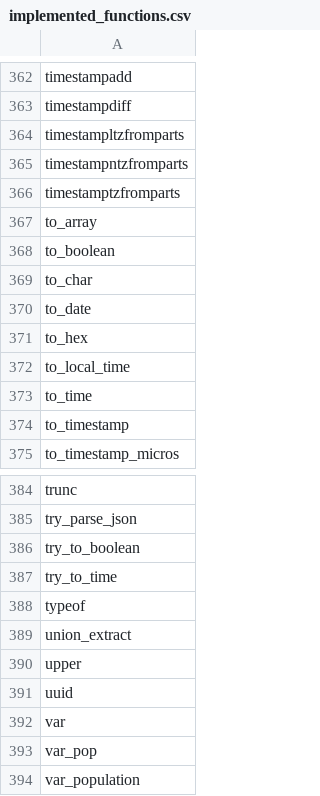
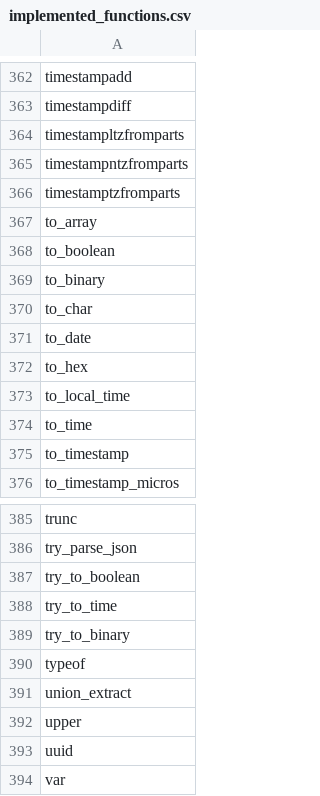
Before and after one commit to YuraLitvinov/embucket, a CSV file: crates/embucket-functions/src/visitors/unimplemented/helper/implemented_functions.csv, drawn as a sheet; only a part is shown, gaps mark what is left out; the shorter side is filled out with more unchanged rows; the diff names each change by its address in the sheet, - before the commit and + after, or states it on an @@ line.

Commit message:
`to_binary` scalar function (#1098)

```diff
--- a/crates/embucket-functions/src/visitors/unimplemented/helper/implemented_functions.csv
+++ b/crates/embucket-functions/src/visitors/unimplemented/helper/implemented_functions.csv
+row 369: to_binary
+row 389: try_to_binary
```
Also changed, not shown: 18 other files.
